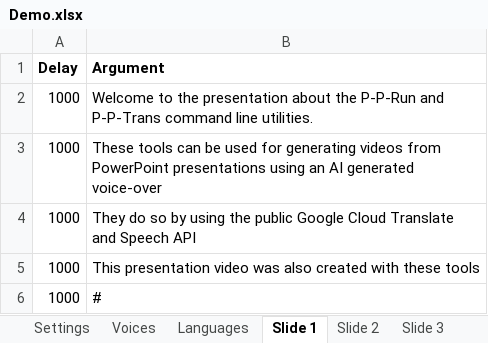
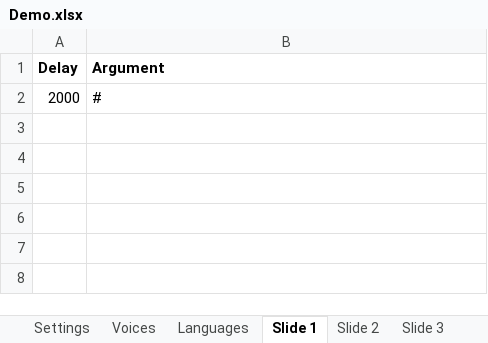
Before and after one commit to ncpunt/PPrun, an Excel workbook: Demo/Demo.xlsx, sheet Slide 1, drawn as a sheet; values as stored, in another font and other column widths than the file's, no borders; removed rows and columns are numbered as before the commit, all else as after; the diff names each change by its address in the sheet, - before the commit and + after, or states it on an @@ line.

```diff
--- a/Demo/Demo.xlsx (sheet Slide 1)
+++ b/Demo/Demo.xlsx (sheet Slide 1)
-row 2: 1000 | Welcome to the presentation about the P-P-Run and P-P-Trans command line utilities.
-row 3: 1000 | These tools can be used for generating videos from PowerPoint presentations using an AI generated voice-over
-row 4: 1000 | They do so by using the public Google Cloud Translate and Speech API
-row 5: 1000 | This presentation video was also created with these tools
-A2 (Delay): 1000
+A2 (Delay): 2000
```
Also changed, not shown: sheet Slide 4, sheet Slide 8, sheet Slide 5, sheet Slide 2, sheet Slide 6, sheet Slide 7, 5 more sheets, other sheet tabs, 5 other files.
